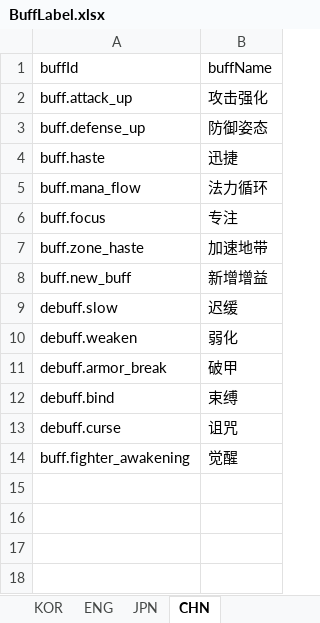
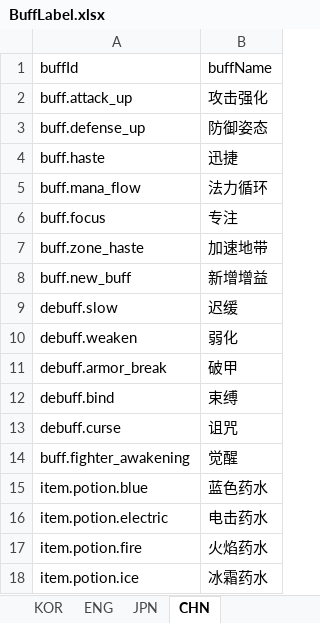
Before and after one commit to jolab4723/Project2, an Excel workbook: Assets/Resources/DataFiles/BuffData/1. ExcelFile/BuffLabel.xlsx, sheet CHN, drawn as a sheet; values as stored, in another font and other column widths than the file's, no borders; the diff names each change by its address in the sheet, - before the commit and + after, or states it on an @@ line.

```diff
--- a/Assets/Resources/DataFiles/BuffData/1. ExcelFile/BuffLabel.xlsx (sheet CHN)
+++ b/Assets/Resources/DataFiles/BuffData/1. ExcelFile/BuffLabel.xlsx (sheet CHN)
+row 15: item.potion.blue | 蓝色药水
+row 16: item.potion.electric | 电击药水
+row 17: item.potion.fire | 火焰药水
+row 18: item.potion.ice | 冰霜药水
```
Also changed, not shown: sheet ENG, sheet KOR, sheet JPN, 10 other files.
